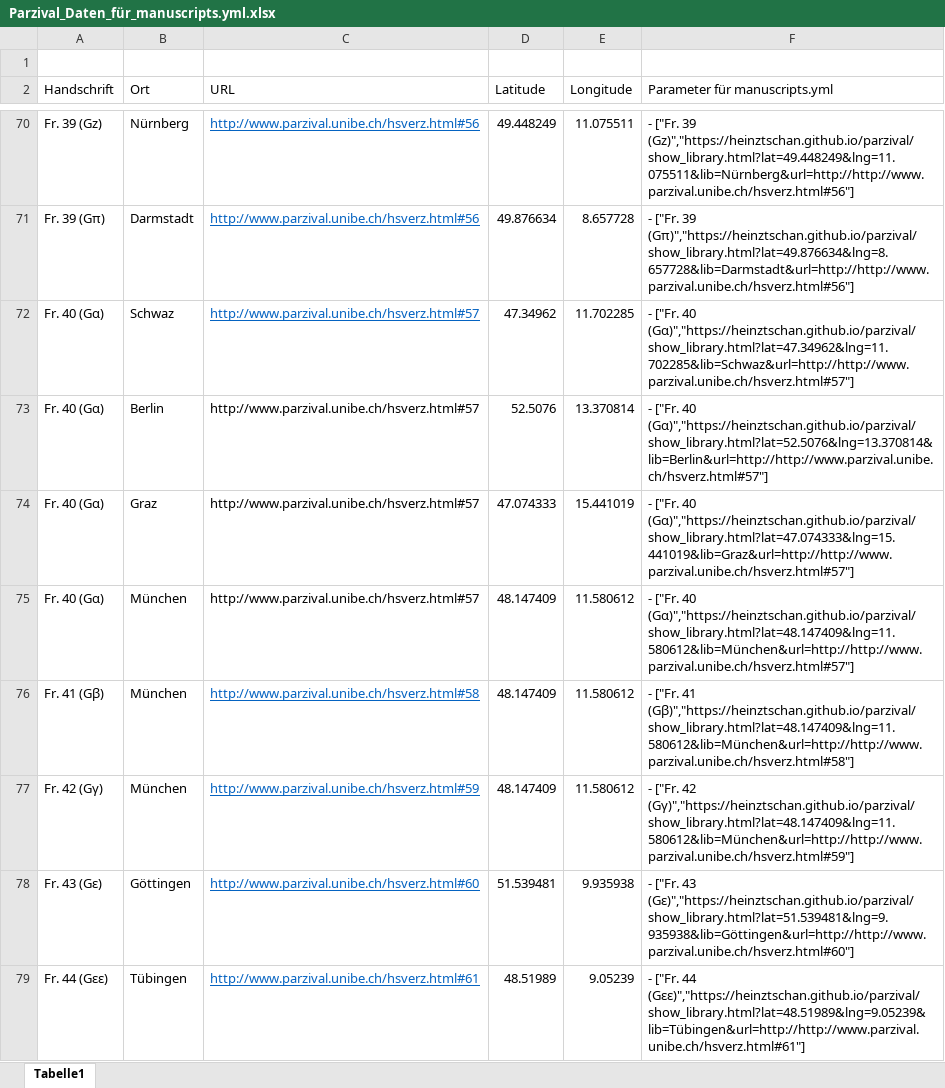
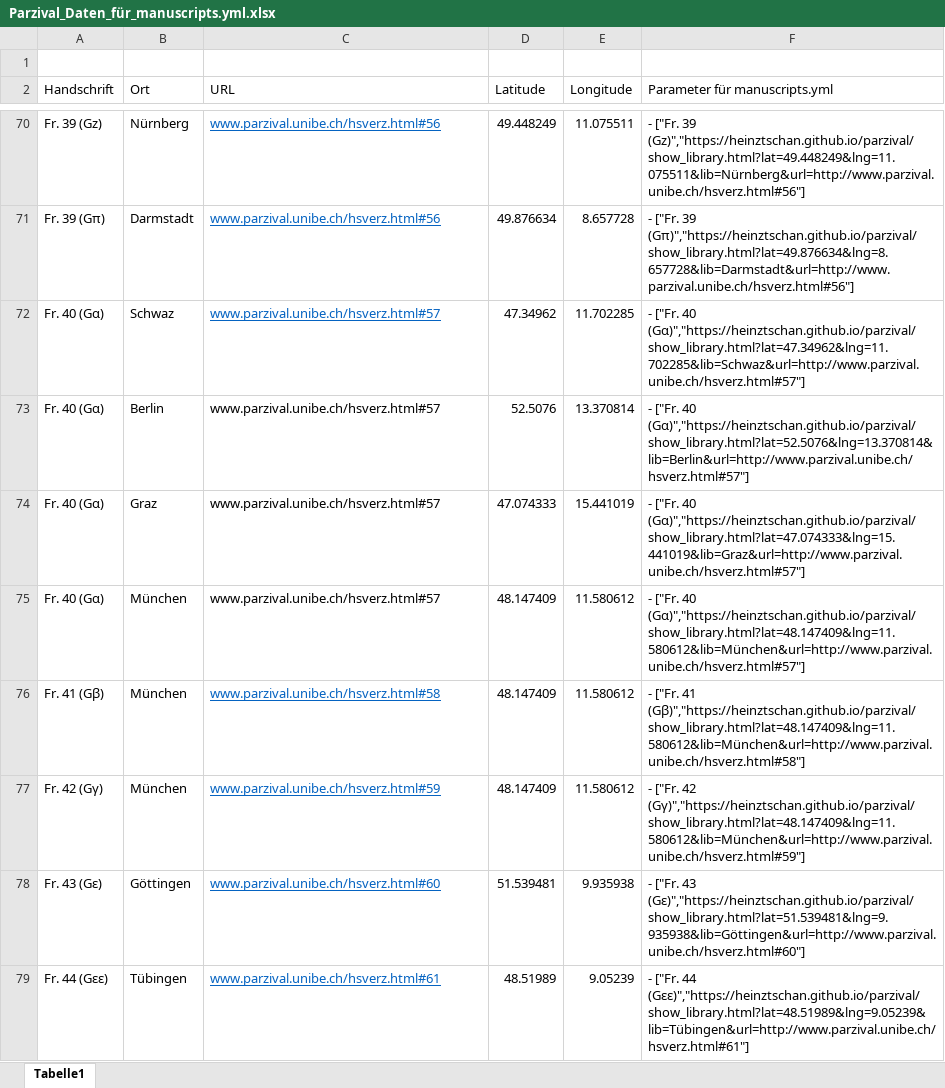
Before and after one commit to heinztschan/parzival, an Excel workbook: Parzival_Daten_für_manuscripts.yml.xlsx, sheet Tabelle1, drawn as a sheet; only a part is shown, gaps mark what is left out; values as stored, in another font and other column widths than the file's, no borders; the diff covers the shown part only; the diff names each change by its address in the sheet, - before the commit and + after, or states it on an @@ line.

Commit message:
Fehler manchmal mit manchmal ohne http korrigiert

```diff
--- a/Parzival_Daten_für_manuscripts.yml.xlsx (sheet Tabelle1)
+++ b/Parzival_Daten_für_manuscripts.yml.xlsx (sheet Tabelle1)
-C70:C71 (URL): http://www.parzival.unibe.ch/hsverz.html#56
+C70:C71 (URL): www.parzival.unibe.ch/hsverz.html#56
-F70 (Parameter für manuscripts.yml): …["Fr. 39 (Gz)","https://heinztschan.github.io/parzival/show_library.html?lat=49.448249&lng=11.075511&lib=Nürnberg&url=http://http://www.parzival.unibe.ch/hsverz.html#56"]
+F70 (Parameter für manuscripts.yml): …["Fr. 39 (Gz)","https://heinztschan.github.io/parzival/show_library.html?lat=49.448249&lng=11.075511&lib=Nürnberg&url=http://www.parzival.unibe.ch/hsverz.html#56"]
-F71 (Parameter für manuscripts.yml): …["Fr. 39 (Gπ)","https://heinztschan.github.io/parzival/show_library.html?lat=49.876634&lng=8.657728&lib=Darmstadt&url=http://http://www.parzival.unibe.ch/hsverz.html#56"]
+F71 (Parameter für manuscripts.yml): …["Fr. 39 (Gπ)","https://heinztschan.github.io/parzival/show_library.html?lat=49.876634&lng=8.657728&lib=Darmstadt&url=http://www.parzival.unibe.ch/hsverz.html#56"]
-C72:C75 (URL): http://www.parzival.unibe.ch/hsverz.html#57
+C72:C75 (URL): www.parzival.unibe.ch/hsverz.html#57
-F72 (Parameter für manuscripts.yml): …["Fr. 40 (Gα)","https://heinztschan.github.io/parzival/show_library.html?lat=47.34962&lng=11.702285&lib=Schwaz&url=http://http://www.parzival.unibe.ch/hsverz.html#57"]
+F72 (Parameter für manuscripts.yml): …["Fr. 40 (Gα)","https://heinztschan.github.io/parzival/show_library.html?lat=47.34962&lng=11.702285&lib=Schwaz&url=http://www.parzival.unibe.ch/hsverz.html#57"]
-F73 (Parameter für manuscripts.yml): …["Fr. 40 (Gα)","https://heinztschan.github.io/parzival/show_library.html?lat=52.5076&lng=13.370814&lib=Berlin&url=http://http://www.parzival.unibe.ch/hsverz.html#57"]
+F73 (Parameter für manuscripts.yml): …["Fr. 40 (Gα)","https://heinztschan.github.io/parzival/show_library.html?lat=52.5076&lng=13.370814&lib=Berlin&url=http://www.parzival.unibe.ch/hsverz.html#57"]
-F74 (Parameter für manuscripts.yml): …["Fr. 40 (Gα)","https://heinztschan.github.io/parzival/show_library.html?lat=47.074333&lng=15.441019&lib=Graz&url=http://http://www.parzival.unibe.ch/hsverz.html#57"]
+F74 (Parameter für manuscripts.yml): …["Fr. 40 (Gα)","https://heinztschan.github.io/parzival/show_library.html?lat=47.074333&lng=15.441019&lib=Graz&url=http://www.parzival.unibe.ch/hsverz.html#57"]
-F75 (Parameter für manuscripts.yml): …["Fr. 40 (Gα)","https://heinztschan.github.io/parzival/show_library.html?lat=48.147409&lng=11.580612&lib=München&url=http://http://www.parzival.unibe.ch/hsverz.html#57"]
+F75 (Parameter für manuscripts.yml): …["Fr. 40 (Gα)","https://heinztschan.github.io/parzival/show_library.html?lat=48.147409&lng=11.580612&lib=München&url=http://www.parzival.unibe.ch/hsverz.html#57"]
-C76 (URL): http://www.parzival.unibe.ch/hsverz.html#58
+C76 (URL): www.parzival.unibe.ch/hsverz.html#58
-F76 (Parameter für manuscripts.yml): …["Fr. 41 (Gβ)","https://heinztschan.github.io/parzival/show_library.html?lat=48.147409&lng=11.580612&lib=München&url=http://http://www.parzival.unibe.ch/hsverz.html#58"]
+F76 (Parameter für manuscripts.yml): …["Fr. 41 (Gβ)","https://heinztschan.github.io/parzival/show_library.html?lat=48.147409&lng=11.580612&lib=München&url=http://www.parzival.unibe.ch/hsverz.html#58"]
-C77 (URL): http://www.parzival.unibe.ch/hsverz.html#59
+C77 (URL): www.parzival.unibe.ch/hsverz.html#59
-F77 (Parameter für manuscripts.yml): …["Fr. 42 (Gγ)","https://heinztschan.github.io/parzival/show_library.html?lat=48.147409&lng=11.580612&lib=München&url=http://http://www.parzival.unibe.ch/hsverz.html#59"]
+F77 (Parameter für manuscripts.yml): …["Fr. 42 (Gγ)","https://heinztschan.github.io/parzival/show_library.html?lat=48.147409&lng=11.580612&lib=München&url=http://www.parzival.unibe.ch/hsverz.html#59"]
-C78 (URL): http://www.parzival.unibe.ch/hsverz.html#60
+C78 (URL): www.parzival.unibe.ch/hsverz.html#60
-F78 (Parameter für manuscripts.yml): …["Fr. 43 (Gε)","https://heinztschan.github.io/parzival/show_library.html?lat=51.539481&lng=9.935938&lib=Göttingen&url=http://http://www.parzival.unibe.ch/hsverz.html#60"]
+F78 (Parameter für manuscripts.yml): …["Fr. 43 (Gε)","https://heinztschan.github.io/parzival/show_library.html?lat=51.539481&lng=9.935938&lib=Göttingen&url=http://www.parzival.unibe.ch/hsverz.html#60"]
-C79 (URL): http://www.parzival.unibe.ch/hsverz.html#61
+C79 (URL): www.parzival.unibe.ch/hsverz.html#61
-F79 (Parameter für manuscripts.yml): …["Fr. 44 (Gεε)","https://heinztschan.github.io/parzival/show_library.html?lat=48.51989&lng=9.05239&lib=Tübingen&url=http://http://www.parzival.unibe.ch/hsverz.html#61"]
+F79 (Parameter für manuscripts.yml): …["Fr. 44 (Gεε)","https://heinztschan.github.io/parzival/show_library.html?lat=48.51989&lng=9.05239&lib=Tübingen&url=http://www.parzival.unibe.ch/hsverz.html#61"]
```
Also changed, not shown: 102 edited cells elsewhere in this sheet, 1 other file.
